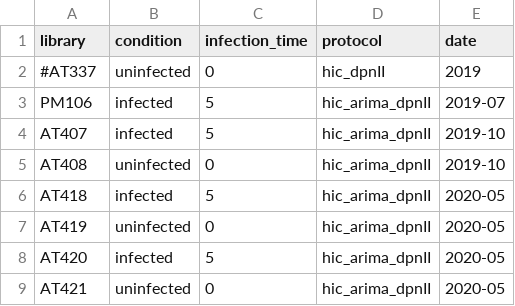
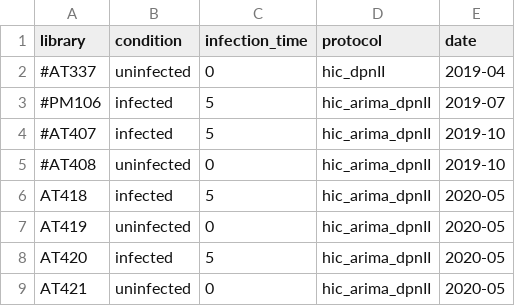
Before and after one commit to cmdoret/Acastellanii_legionella_infection, a TSV file: samples.tsv, drawn as a sheet.

Commit message:
correct dates in samples file and comment out samples from earlier batches

```diff
--- a/samples.tsv
+++ b/samples.tsv
@@ -1,6 +1,6 @@
 library	condition	infection_time	protocol	date
-#AT337	uninfected	0	hic_dpnII	2019
-PM106	infected	5	hic_arima_dpnII	2019-07
-AT407	infected	5	hic_arima_dpnII	2019-10
-AT408	uninfected	0	hic_arima_dpnII	2019-10
+#AT337	uninfected	0	hic_dpnII	2019-04
+#PM106	infected	5	hic_arima_dpnII	2019-07
+#AT407	infected	5	hic_arima_dpnII	2019-10
+#AT408	uninfected	0	hic_arima_dpnII	2019-10
 AT418	infected	5	hic_arima_dpnII	2020-05
```
